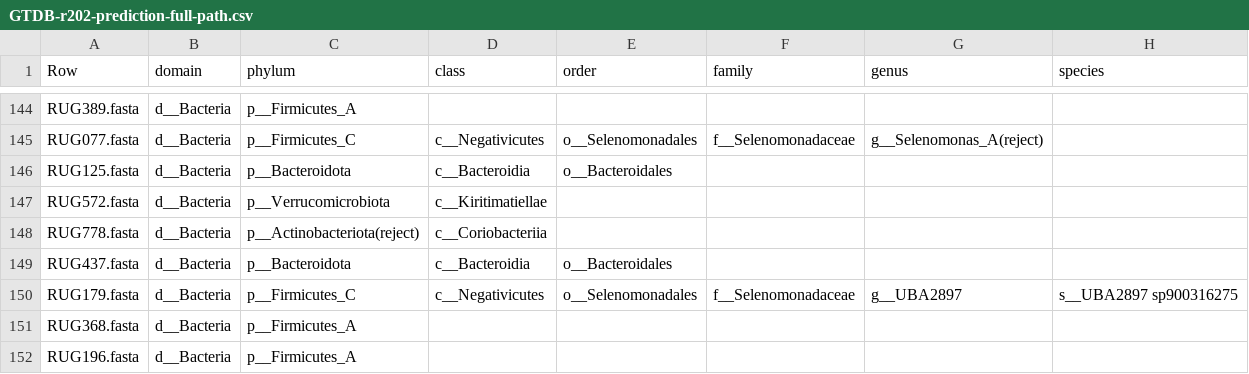
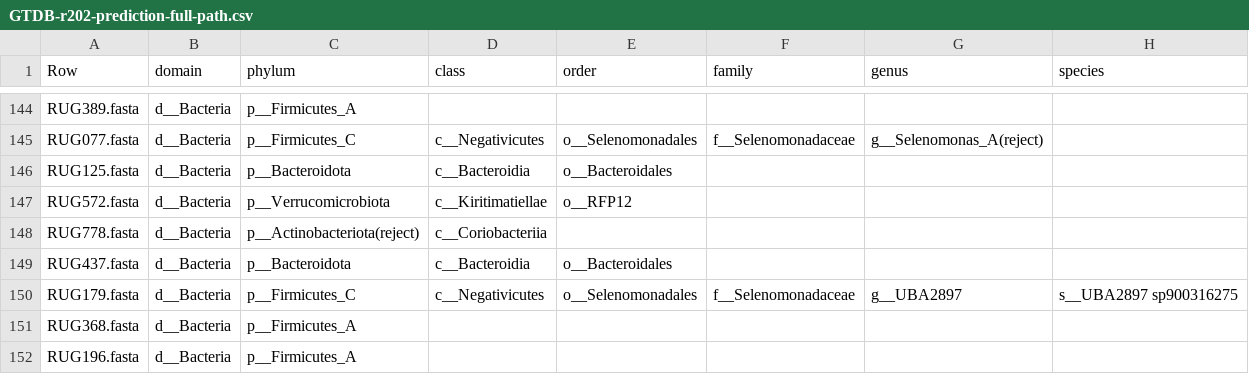
Before and after one commit to wxli0/MT-MAG, a CSV file: outputs-GTDB-r202/GTDB-r202-prediction-full-path.csv, drawn as a sheet; only a part is shown, gaps mark what is left out.

Commit message:
updated outputs

```diff
--- a/outputs-GTDB-r202/GTDB-r202-prediction-full-path.csv
+++ b/outputs-GTDB-r202/GTDB-r202-prediction-full-path.csv
@@ -146,3 +146,3 @@ RUG077.fasta,d__Bacteria,p__Firmicutes_C,c__Negativicutes,o__Selenomonadales,f__
 RUG125.fasta,d__Bacteria,p__Bacteroidota,c__Bacteroidia,o__Bacteroidales,,,
-RUG572.fasta,d__Bacteria,p__Verrucomicrobiota,c__Kiritimatiellae,,,,
+RUG572.fasta,d__Bacteria,p__Verrucomicrobiota,c__Kiritimatiellae,o__RFP12,,,
 RUG778.fasta,d__Bacteria,p__Actinobacteriota(reject),c__Coriobacteriia,,,,
```
Also changed, not shown: 6 other files.
